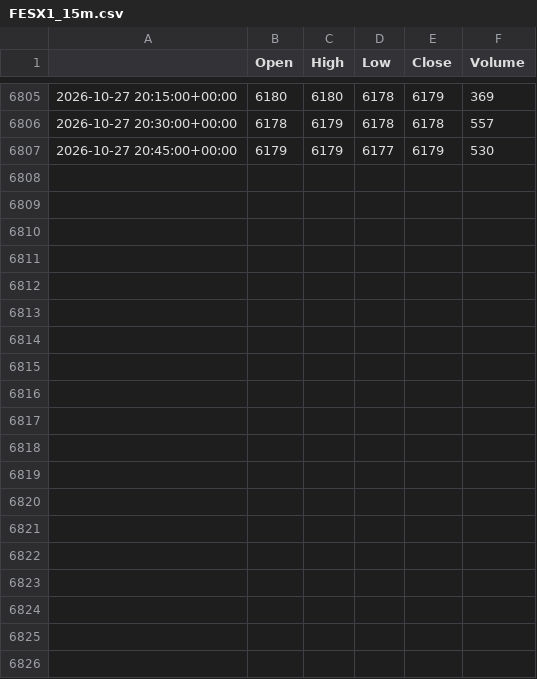
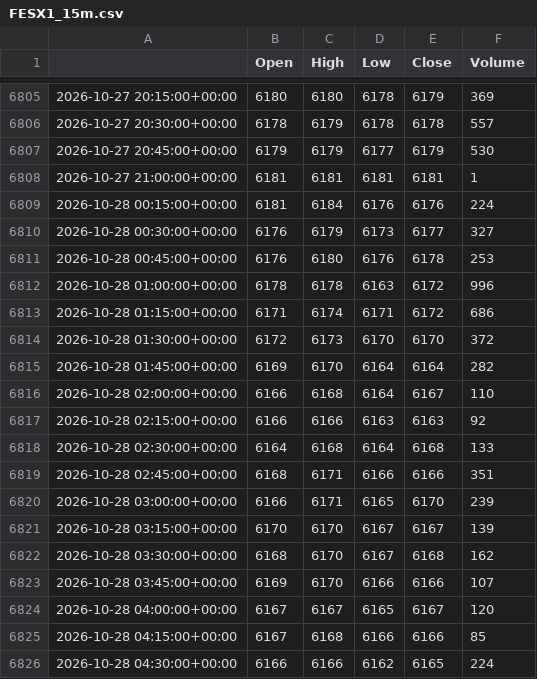
Before and after one commit to loljack01/AutoTrader, a CSV file: data/cache/FESX1_15m.csv, drawn as a sheet; only a part is shown, gaps mark what is left out; the diff covers the shown part only; the diff names each change by its address in the sheet, - before the commit and + after, or states it on an @@ line.

```diff
--- a/data/cache/FESX1_15m.csv
+++ b/data/cache/FESX1_15m.csv
+row 6808: 2026-10-27 21:00:00+00:00 | 6181 | 6181 | 6181 | 6181 | 1
+row 6809: 2026-10-28 00:15:00+00:00 | 6181 | 6184 | 6176 | 6176 | 224
+row 6810: 2026-10-28 00:30:00+00:00 | 6176 | 6179 | 6173 | 6177 | 327
+row 6811: 2026-10-28 00:45:00+00:00 | 6176 | 6180 | 6176 | 6178 | 253
+row 6812: 2026-10-28 01:00:00+00:00 | 6178 | 6178 | 6163 | 6172 | 996
+row 6813: 2026-10-28 01:15:00+00:00 | 6171 | 6174 | 6171 | 6172 | 686
+row 6814: 2026-10-28 01:30:00+00:00 | 6172 | 6173 | 6170 | 6170 | 372
+row 6815: 2026-10-28 01:45:00+00:00 | 6169 | 6170 | 6164 | 6164 | 282
+row 6816: 2026-10-28 02:00:00+00:00 | 6166 | 6168 | 6164 | 6167 | 110
+row 6817: 2026-10-28 02:15:00+00:00 | 6166 | 6166 | 6163 | 6163 | 92
+row 6818: 2026-10-28 02:30:00+00:00 | 6164 | 6168 | 6164 | 6168 | 133
+row 6819: 2026-10-28 02:45:00+00:00 | 6168 | 6171 | 6166 | 6166 | 351
+row 6820: 2026-10-28 03:00:00+00:00 | 6166 | 6171 | 6165 | 6170 | 239
+row 6821: 2026-10-28 03:15:00+00:00 | 6170 | 6170 | 6167 | 6167 | 139
+row 6822: 2026-10-28 03:30:00+00:00 | 6168 | 6170 | 6167 | 6168 | 162
+row 6823: 2026-10-28 03:45:00+00:00 | 6169 | 6170 | 6166 | 6166 | 107
+row 6824: 2026-10-28 04:00:00+00:00 | 6167 | 6167 | 6165 | 6167 | 120
+row 6825: 2026-10-28 04:15:00+00:00 | 6167 | 6168 | 6166 | 6166 | 85
+row 6826: 2026-10-28 04:30:00+00:00 | 6166 | 6166 | 6162 | 6165 | 224
```
Also changed, not shown: 10 added rows elsewhere in this file, data/cache/ES1_15m.csv, data/cache/ICEEUR_Z1_15m.csv, 18 other files.
